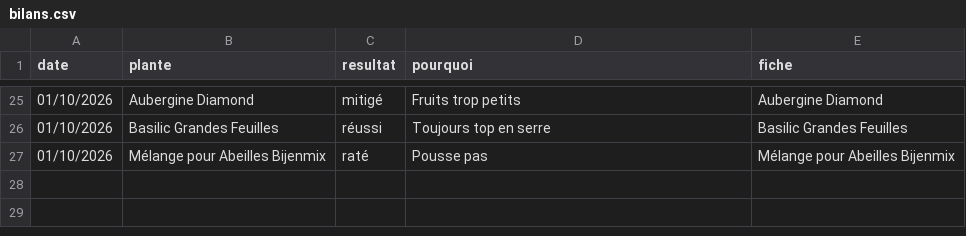
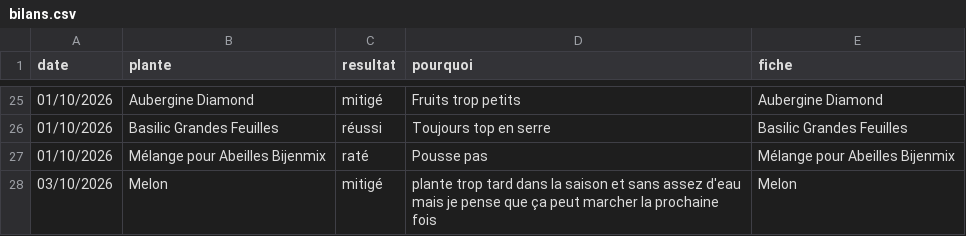
Before and after one commit to leblanctiphaine-px/Jardin, a CSV file: bilans.csv, drawn as a sheet; only a part is shown, gaps mark what is left out; the diff names each change by its address in the sheet, - before the commit and + after, or states it on an @@ line.

Commit message:
Bilans : Melon (mitigé)

```diff
--- a/bilans.csv
+++ b/bilans.csv
+row 28: 03/10/2026 | Melon | mitigé | plante trop tard dans la saison et sans assez d'eau mais je pense que ça peut marcher la prochaine fois | Melon
```
